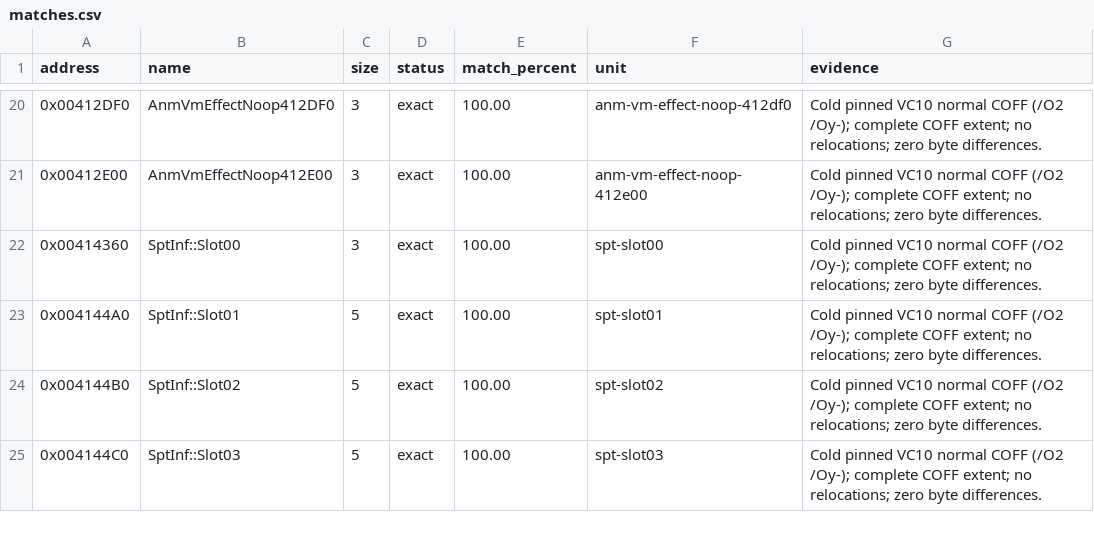
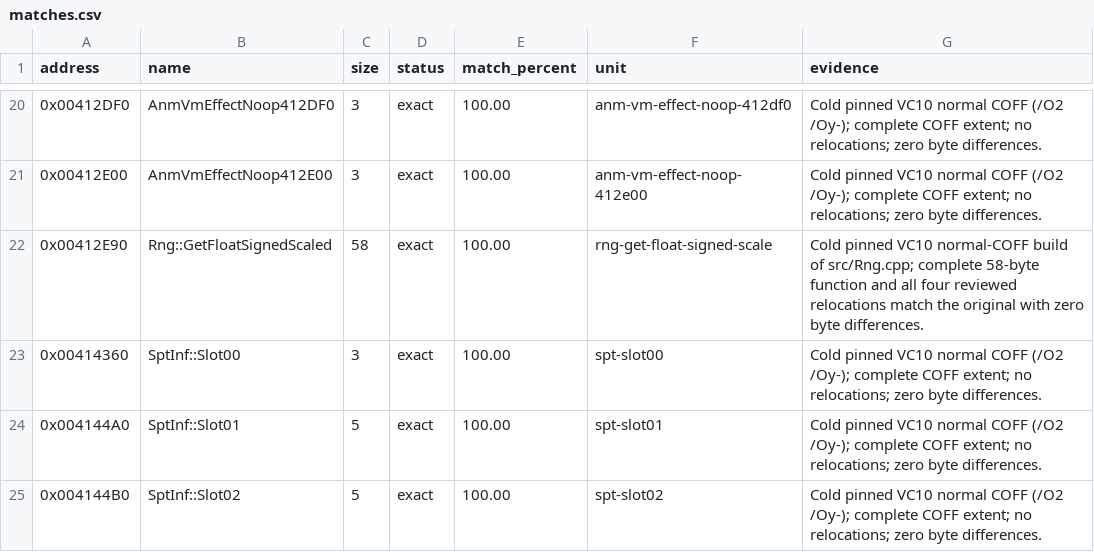
Before and after one commit to N0zoM1z0/th128, a CSV file: config/matches.csv, drawn as a sheet; only a part is shown, gaps mark what is left out; the shorter side is filled out with more unchanged rows.

Commit message:
gpt-web: recover scaled ANM RNG helper exactly

```diff
--- a/config/matches.csv
+++ b/config/matches.csv
@@ -21,2 +21,3 @@ address,name,size,status,match_percent,unit,evidence
 0x00412E00,AnmVmEffectNoop412E00,3,exact,100.00,anm-vm-effect-noop-412e00,Cold pinned VC10 normal COFF (/O2 /Oy-); complete COFF extent; no relocations; zero byte differences.
+0x00412E90,Rng::GetFloatSignedScaled,58,exact,100.00,rng-get-float-signed-scale,Cold pinned VC10 normal-COFF build of src/Rng.cpp; complete 58-byte function and all four reviewed relocations match the original with zero byte differences.
 0x00414360,SptInf::Slot00,3,exact,100.00,spt-slot00,Cold pinned VC10 normal COFF (/O2 /Oy-); complete COFF extent; no relocations; zero byte differences.
```
Also changed, not shown: config/function-boundaries.csv, config/implemented.csv, 3 other files.
